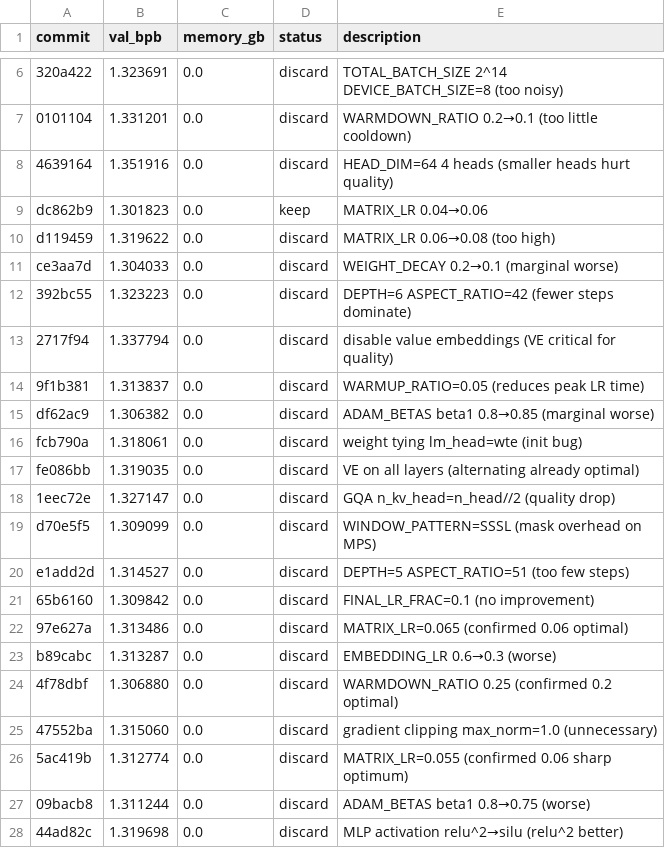
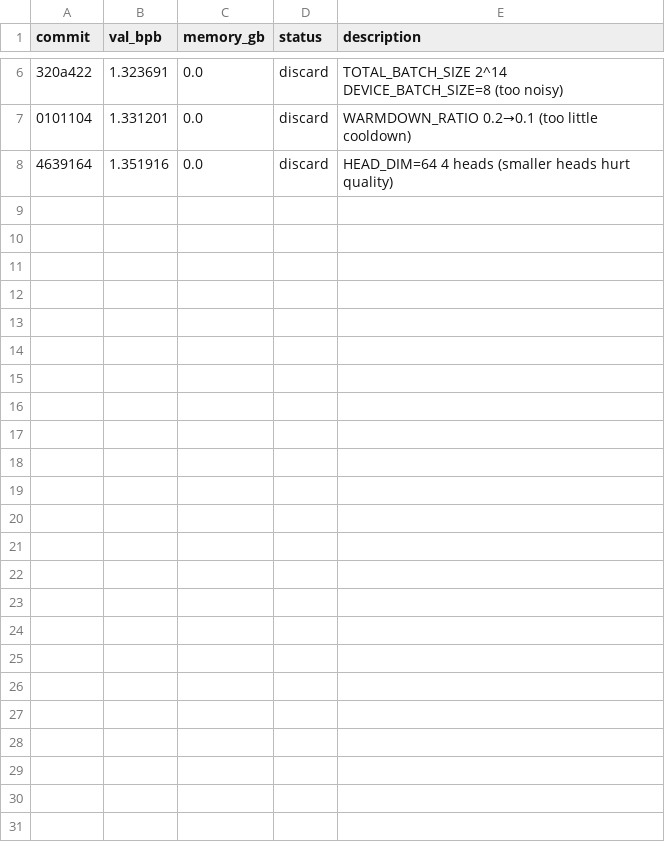
Before and after one commit to ashish-sadh/autoresearch, a TSV file: results.tsv, drawn as a sheet; only a part is shown, gaps mark what is left out; the diff names each change by its address in the sheet, - before the commit and + after, or states it on an @@ line.

Commit message:
Revert "Exp27: SwiGLU MLP (gate+value, 4x hidden)"
This reverts commit 8f65d938933dcc089e11aad166789c1cf20c4378.

```diff
--- a/results.tsv
+++ b/results.tsv
-row 9: dc862b9 | 1.301823 | 0.0 | keep | MATRIX_LR 0.04→0.06
-row 10: d119459 | 1.319622 | 0.0 | discard | MATRIX_LR 0.06→0.08 (too high)
-row 11: ce3aa7d | 1.304033 | 0.0 | discard | WEIGHT_DECAY 0.2→0.1 (marginal worse)
-row 12: 392bc55 | 1.323223 | 0.0 | discard | DEPTH=6 ASPECT_RATIO=42 (fewer steps dominate)
-row 13: 2717f94 | 1.337794 | 0.0 | discard | disable value embeddings (VE critical for quality)
-row 14: 9f1b381 | 1.313837 | 0.0 | discard | WARMUP_RATIO=0.05 (reduces peak LR time)
-row 15: df62ac9 | 1.306382 | 0.0 | discard | ADAM_BETAS beta1 0.8→0.85 (marginal worse)
-row 16: fcb790a | 1.318061 | 0.0 | discard | weight tying lm_head=wte (init bug)
-row 17: fe086bb | 1.319035 | 0.0 | discard | VE on all layers (alternating already optimal)
-row 18: 1eec72e | 1.327147 | 0.0 | discard | GQA n_kv_head=n_head//2 (quality drop)
-row 19: d70e5f5 | 1.309099 | 0.0 | discard | WINDOW_PATTERN=SSSL (mask overhead on MPS)
-row 20: e1add2d | 1.314527 | 0.0 | discard | DEPTH=5 ASPECT_RATIO=51 (too few steps)
-row 21: 65b6160 | 1.309842 | 0.0 | discard | FINAL_LR_FRAC=0.1 (no improvement)
-row 22: 97e627a | 1.313486 | 0.0 | discard | MATRIX_LR=0.065 (confirmed 0.06 optimal)
-row 23: b89cabc | 1.313287 | 0.0 | discard | EMBEDDING_LR 0.6→0.3 (worse)
-row 24: 4f78dbf | 1.306880 | 0.0 | discard | WARMDOWN_RATIO 0.25 (confirmed 0.2 optimal)
-row 25: 47552ba | 1.315060 | 0.0 | discard | gradient clipping max_norm=1.0 (unnecessary)
-row 26: 5ac419b | 1.312774 | 0.0 | discard | MATRIX_LR=0.055 (confirmed 0.06 sharp optimum)
-row 27: 09bacb8 | 1.311244 | 0.0 | discard | ADAM_BETAS beta1 0.8→0.75 (worse)
-row 28: 44ad82c | 1.319698 | 0.0 | discard | MLP activation relu^2→silu (relu^2 better)
```
Also changed, not shown: 1 other file.
